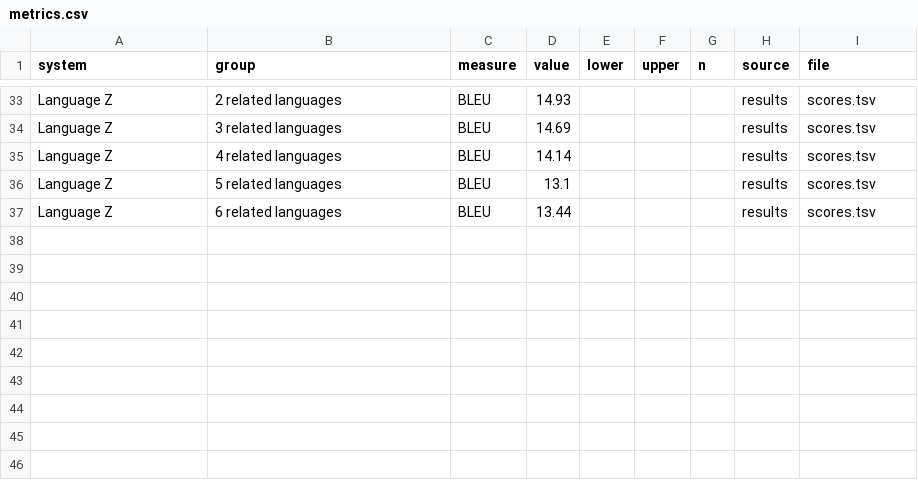
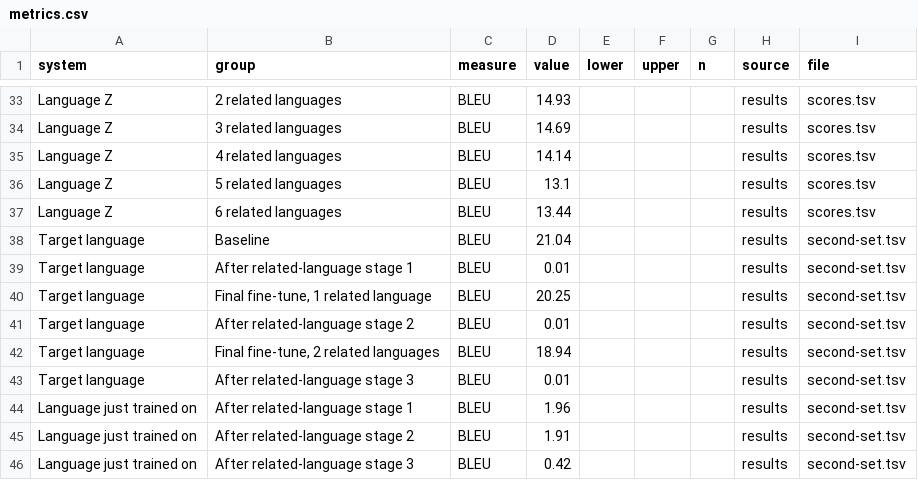
Before and after one commit to sillsdev/ai-research, a CSV file: studies/2026-11-staged-finetuning/data/metrics.csv, drawn as a sheet; only a part is shown, gaps mark what is left out.

```diff
--- a/studies/2026-11-staged-finetuning/data/metrics.csv
+++ b/studies/2026-11-staged-finetuning/data/metrics.csv
@@ -37 +37,10 @@ Language Z,5 related languages,BLEU,13.1,,,,results,scores.tsv
 Language Z,6 related languages,BLEU,13.44,,,,results,scores.tsv
+Target language,Baseline,BLEU,21.04,,,,results,second-set.tsv
+Target language,After related-language stage 1,BLEU,0.01,,,,results,second-set.tsv
+Target language,"Final fine-tune, 1 related language",BLEU,20.25,,,,results,second-set.tsv
+Target language,After related-language stage 2,BLEU,0.01,,,,results,second-set.tsv
+Target language,"Final fine-tune, 2 related languages",BLEU,18.94,,,,results,second-set.tsv
+Target language,After related-language stage 3,BLEU,0.01,,,,results,second-set.tsv
+Language just trained on,After related-language stage 1,BLEU,1.96,,,,results,second-set.tsv
+Language just trained on,After related-language stage 2,BLEU,1.91,,,,results,second-set.tsv
+Language just trained on,After related-language stage 3,BLEU,0.42,,,,results,second-set.tsv
```
Also changed, not shown: 3 other files.
